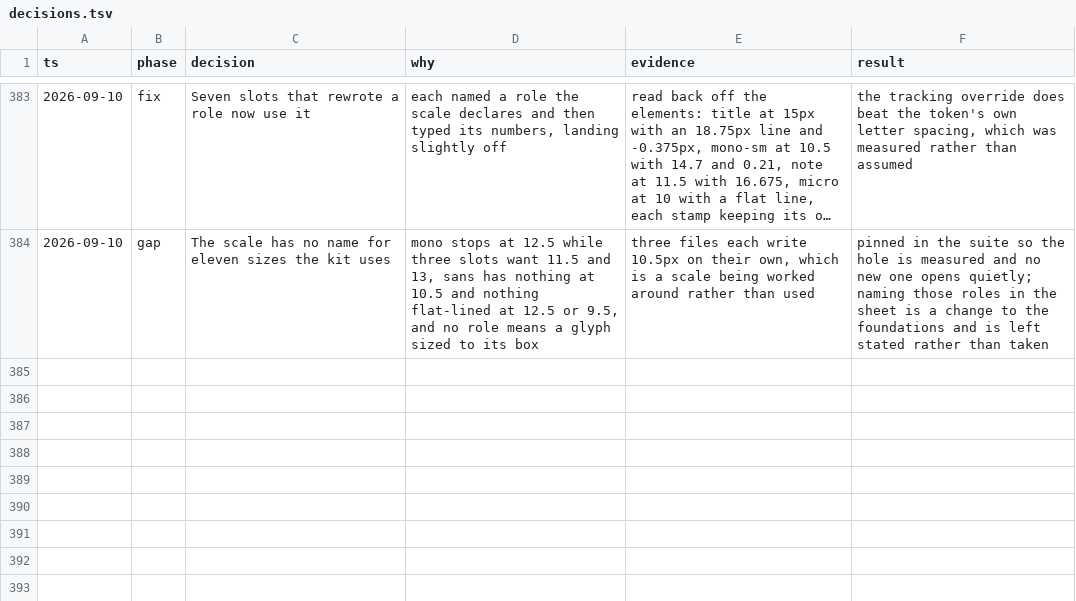
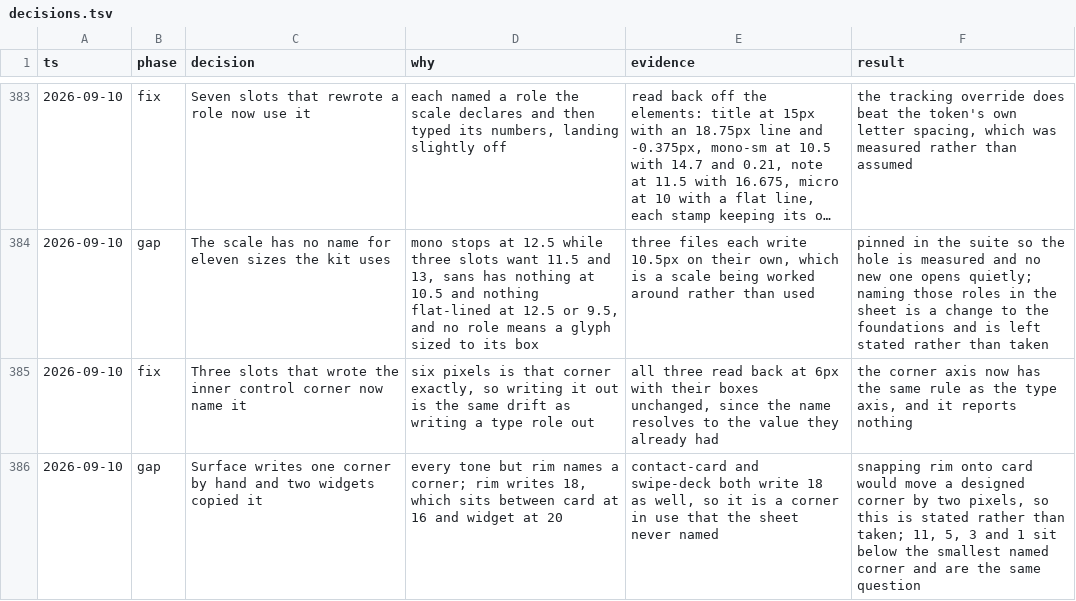
Before and after one commit to tyler-mitchell/infinite-canvas, a TSV file: packages/polkadot-ui/docs/internal/decisions.tsv, drawn as a sheet; only a part is shown, gaps mark what is left out; long unchanged cells end in …; the diff names each change by its address in the sheet, - before the commit and + after, or states it on an @@ line.

Commit message:
style(polkadot-ui): three slots that wrote the inner control corner now name it
Six pixels is that corner exactly, so writing it out is the same drift as writing a type
role out. All three read back at 6px with their boxes unchanged, because the name resolves
to the value they already carried.

The corner axis now has the rule the type axis got, and unlike the type axis it reports
nothing: everything left over sits between the declared corners rather than on one.

That leftover is its own finding. Every Surface tone names a corner except rim, which
writes 18 — between card at 16 and widget at 20 — and contact-card and swipe-deck copied
that raw 18. Snapping rim onto card would move a designed corner by two pixels, so it is
recorded rather than taken.

```diff
--- a/packages/polkadot-ui/docs/internal/decisions.tsv
+++ b/packages/polkadot-ui/docs/internal/decisions.tsv
+row 385: 2026-09-10 | fix | Three slots that wrote the inner control corner now name it | six pixels is that corner exactly, so writing it out is the same drift as writing a type role out | all three read back at 6px with their boxes unchanged, since the name resolves to the value they already had | the corner axis now has the same rule as the type axis, and it reports nothing
+row 386: 2026-09-10 | gap | Surface writes one corner by hand and two widgets copied it | every tone but rim names a corner; rim writes 18, which sits between card at 16 and widget at 20 | contact-card and swipe-deck both write 18 as well, so it is a corner in use that the sheet never named | snapping rim onto card would move a designed corner by two pixels, so this is stated rather than taken; 11, 5, 3 and 1 sit below the smallest named corner and are the same question
```
Also changed, not shown: 4 other files.
